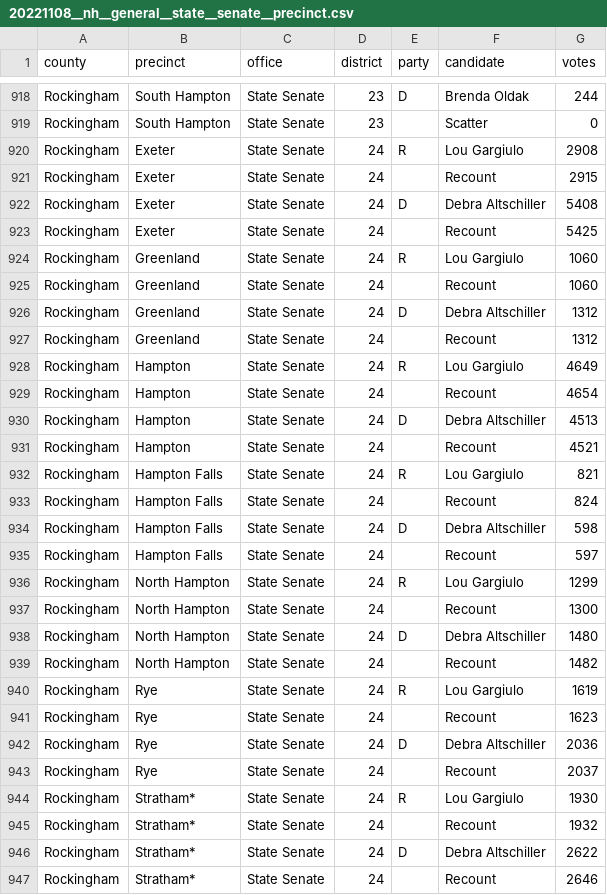
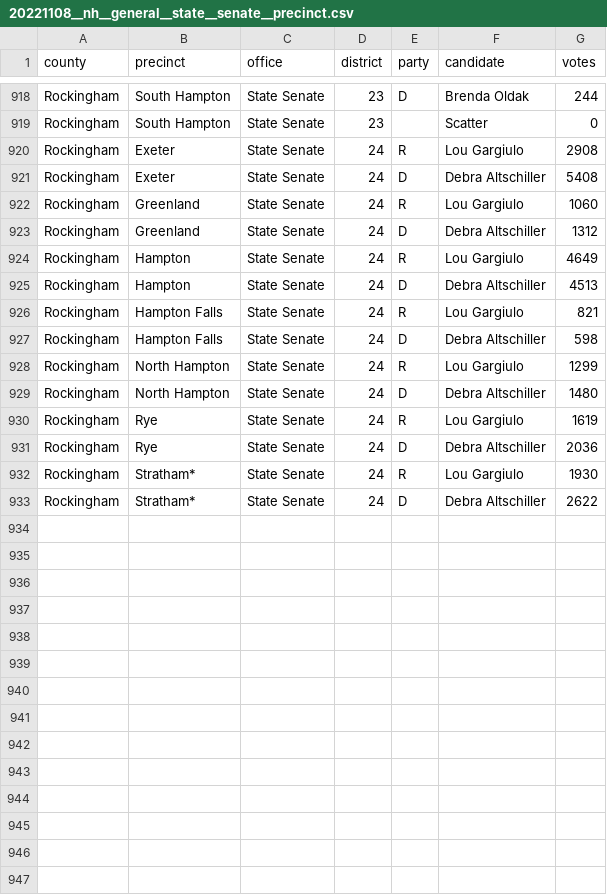
Before and after one commit to openelections/openelections-data-nh, a CSV file: 2022/20221108__nh__general__state__senate__precinct.csv, drawn as a sheet; only a part is shown, gaps mark what is left out.

Commit message:
Phase 2c: State Representative CSVs for 2022 and 2024 General
- New StateRepresentativeParser + StateRepresentativeConfig: per-county
  workbook (10 files per year), single sheet, many District sections
  back-to-back. Sections begin with 'District No. N (M) [F|FL]':
  number, seat count, optional floterial suffix. Multi-seat districts
  have stacked candidate stripes (col 0 blank in continuation rows);
  parser walks each stripe independently.

- Floterial districts: 'F' or 'FL' on the marker → district suffixed
  with 'F' in output (e.g. '8F'). 39 floterials per year.

- 2024 Strafford ships District 4 twice — once cert, once
  'RECOUNT FIGURES' — the recount duplicate is skipped via the marker
  pattern's third capture group.

- 'Recount' (2022/2024) and 'BLC' (some 2022 Rockingham districts)
  inline auxiliary columns are dropped via a new
  CongressionalConfig.drop_column_labels frozenset (case-insensitive
  match). Plumbed into StateSenateConfig and StateRepresentativeConfig
  too — 2022 State Senate had inline Recount columns we'd been
  emitting; now dropped (946 -> 932 rows).

- Candidate names now have internal whitespace collapsed in
  CongressionalParser._split_candidate, fixing data-test failure on
  'WRITE-IN   Kathy DesRoches' (multiple spaces).

- jobs/__init__.py grew a shared house_files() helper since both
  year modules now build the same 10-county list. xlsx_counties param
  handles the .xls/.xlsx mix that NH SoS publishes year-to-year.

Output:
  <year>/<date>__nh__general__state__representative__precinct.csv
  2022 = 2221 rows. 2024 = 3154 rows. 202 (county, district) pairs
  in both years, of which 39 are floterials. All 10 NH counties
  covered. All OE data tests pass for the new CSVs.

```diff
--- a/2022/20221108__nh__general__state__senate__precinct.csv
+++ b/2022/20221108__nh__general__state__senate__precinct.csv
@@ -920,28 +920,14 @@ Rockingham,South Hampton,State Senate,23,,Scatter,0
 Rockingham,Exeter,State Senate,24,R,Lou Gargiulo,2908
-Rockingham,Exeter,State Senate,24,,Recount,2915
 Rockingham,Exeter,State Senate,24,D,Debra Altschiller,5408
-Rockingham,Exeter,State Senate,24,,Recount,5425
 Rockingham,Greenland,State Senate,24,R,Lou Gargiulo,1060
-Rockingham,Greenland,State Senate,24,,Recount,1060
 Rockingham,Greenland,State Senate,24,D,Debra Altschiller,1312
-Rockingham,Greenland,State Senate,24,,Recount,1312
 Rockingham,Hampton,State Senate,24,R,Lou Gargiulo,4649
-Rockingham,Hampton,State Senate,24,,Recount,4654
 Rockingham,Hampton,State Senate,24,D,Debra Altschiller,4513
-Rockingham,Hampton,State Senate,24,,Recount,4521
 Rockingham,Hampton Falls,State Senate,24,R,Lou Gargiulo,821
-Rockingham,Hampton Falls,State Senate,24,,Recount,824
 Rockingham,Hampton Falls,State Senate,24,D,Debra Altschiller,598
-Rockingham,Hampton Falls,State Senate,24,,Recount,597
 Rockingham,North Hampton,State Senate,24,R,Lou Gargiulo,1299
-Rockingham,North Hampton,State Senate,24,,Recount,1300
 Rockingham,North Hampton,State Senate,24,D,Debra Altschiller,1480
-Rockingham,North Hampton,State Senate,24,,Recount,1482
 Rockingham,Rye,State Senate,24,R,Lou Gargiulo,1619
-Rockingham,Rye,State Senate,24,,Recount,1623
 Rockingham,Rye,State Senate,24,D,Debra Altschiller,2036
-Rockingham,Rye,State Senate,24,,Recount,2037
 Rockingham,Stratham*,State Senate,24,R,Lou Gargiulo,1930
-Rockingham,Stratham*,State Senate,24,,Recount,1932
 Rockingham,Stratham*,State Senate,24,D,Debra Altschiller,2622
-Rockingham,Stratham*,State Senate,24,,Recount,2646
```
Also changed, not shown: 6 other files.
